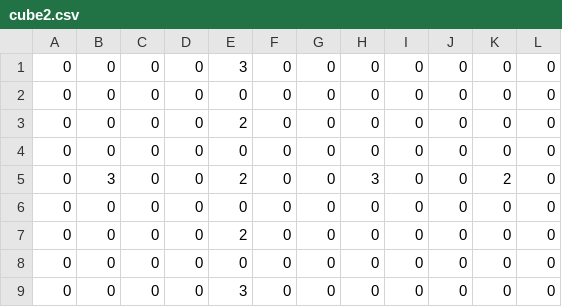
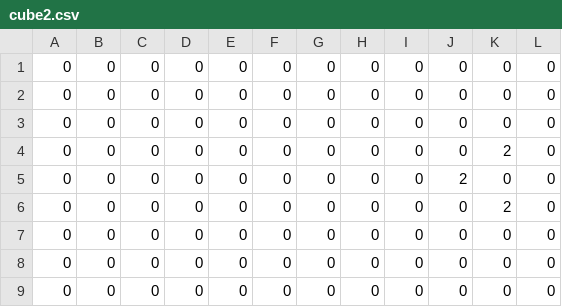
Before and after one commit to TsubokiHayato/TD4-2, a CSV file: project/Resources/4209_stages/cube2.csv, drawn as a sheet.

```diff
--- a/project/Resources/4209_stages/cube2.csv
+++ b/project/Resources/4209_stages/cube2.csv
@@ -1,9 +1,9 @@
-0,0,0,0,3,0,0,0,0,0,0,0
 0,0,0,0,0,0,0,0,0,0,0,0
-0,0,0,0,2,0,0,0,0,0,0,0
 0,0,0,0,0,0,0,0,0,0,0,0
-0,3,0,0,2,0,0,3,0,0,2,0
 0,0,0,0,0,0,0,0,0,0,0,0
-0,0,0,0,2,0,0,0,0,0,0,0
+0,0,0,0,0,0,0,0,0,0,2,0
+0,0,0,0,0,0,0,0,0,2,0,0
+0,0,0,0,0,0,0,0,0,0,2,0
 0,0,0,0,0,0,0,0,0,0,0,0
-0,0,0,0,3,0,0,0,0,0,0,0
+0,0,0,0,0,0,0,0,0,0,0,0
+0,0,0,0,0,0,0,0,0,0,0,0
```
Also changed, not shown: project/Resources/4209_stages/cube1.csv, project/Resources/4209_stages/cube3.csv, 15 other files.
